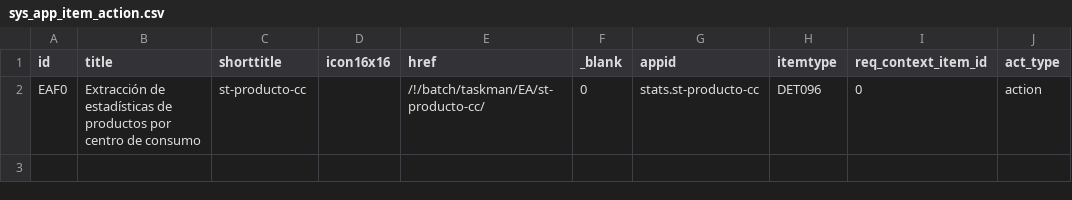
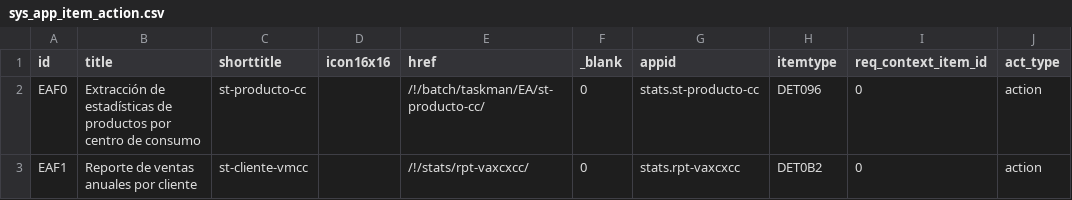
Before and after one commit to Induxsoft/stats, a CSV file: src/stats/_install/app_info/sys_app_item_action.csv, drawn as a sheet; the diff names each change by its address in the sheet, - before the commit and + after, or states it on an @@ line.

Commit message:
Reporte de ventas por cliente

```diff
--- a/src/stats/_install/app_info/sys_app_item_action.csv
+++ b/src/stats/_install/app_info/sys_app_item_action.csv
+row 3: EAF1 | Reporte de ventas anuales por cliente | st-cliente-vmcc |  | /!/stats/rpt-vaxcxcc/ | 0 | stats.rpt-vaxcxcc | DET0B2 | 0 | action
```
Also changed, not shown: src/stats/_install/app_info/sitem.csv, 8 other files.
